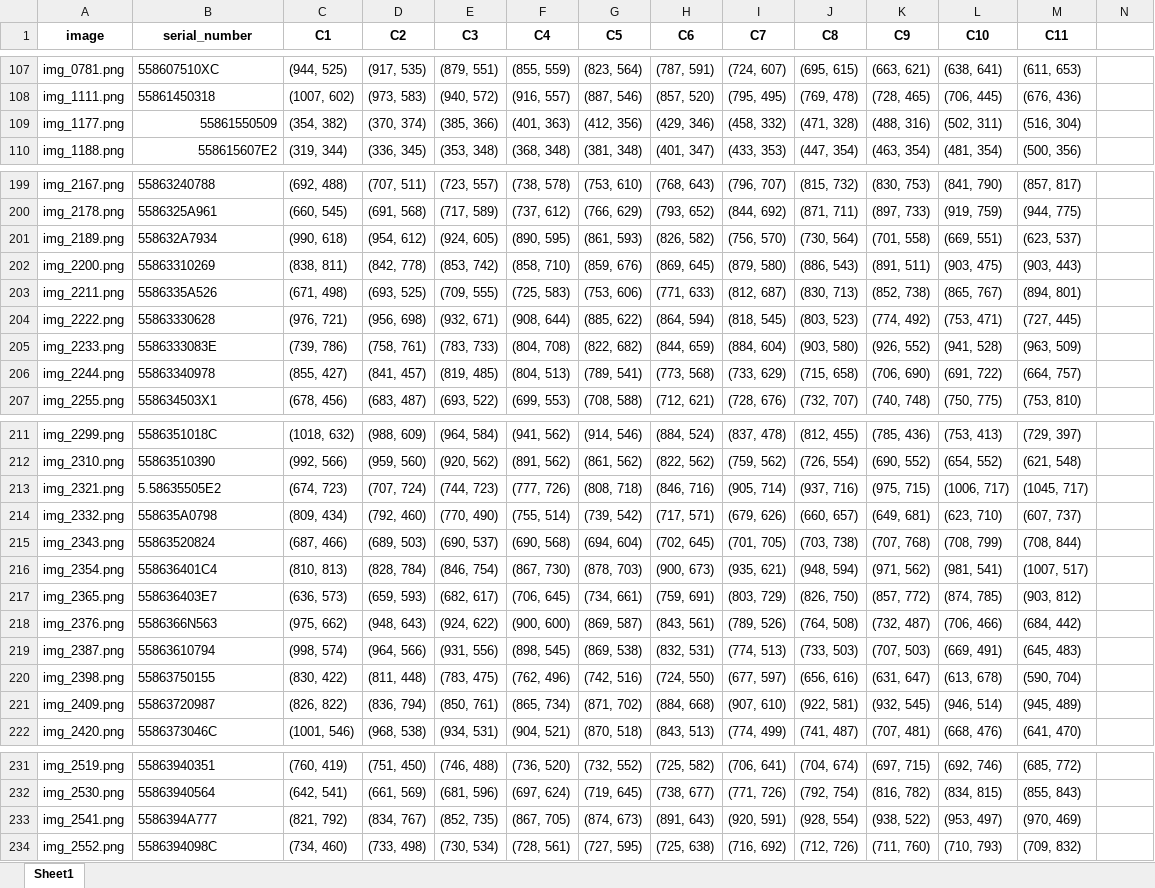
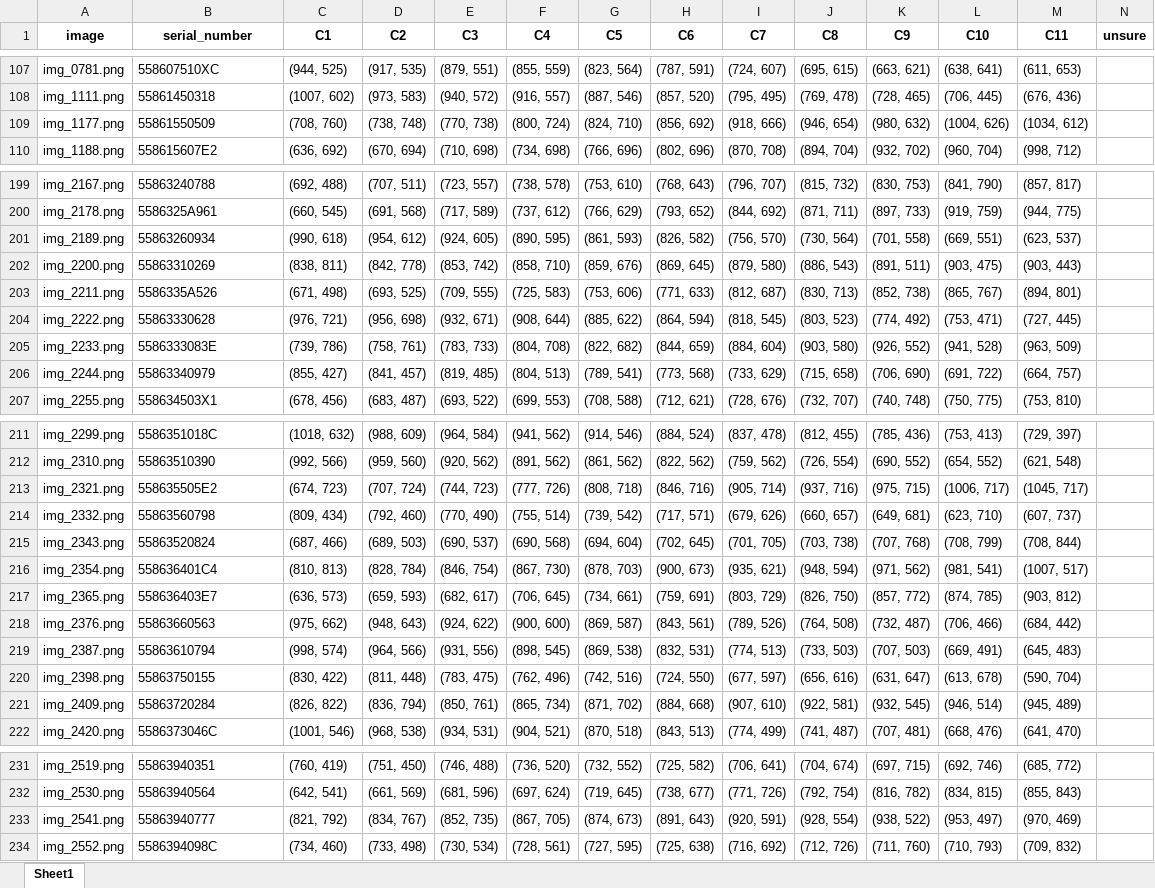
Before and after one commit to eymericboyer/DFSB-Group-Project, an Excel workbook: data/serial_numbers.xlsx, sheet Sheet1, drawn as a sheet; only a part is shown, gaps mark what is left out; values as stored, in another font and other column widths than the file's, no borders; the diff covers the shown part only; the diff names each change by its address in the sheet, - before the commit and + after, or states it on an @@ line.

Commit message:
Added additional check if unsure and moduralised better

```diff
--- a/data/serial_numbers.xlsx (sheet Sheet1)
+++ b/data/serial_numbers.xlsx (sheet Sheet1)
-N1: (empty)
+N1: unsure
-B109:B110 alignment: right
+B109:B110 alignment: left
-C109 (C1): (354, 382)
+C109 (C1): (708, 760)
-D109 (C2): (370, 374)
+D109 (C2): (738, 748)
-E109 (C3): (385, 366)
+E109 (C3): (770, 738)
-F109 (C4): (401, 363)
+F109 (C4): (800, 724)
-G109 (C5): (412, 356)
+G109 (C5): (824, 710)
-H109 (C6): (429, 346)
+H109 (C6): (856, 692)
-I109 (C7): (458, 332)
+I109 (C7): (918, 666)
-J109 (C8): (471, 328)
+J109 (C8): (946, 654)
-K109 (C9): (488, 316)
+K109 (C9): (980, 632)
-L109 (C10): (502, 311)
+L109 (C10): (1004, 626)
-M109 (C11): (516, 304)
+M109 (C11): (1034, 612)
-C110 (C1): (319, 344)
+C110 (C1): (636, 692)
-D110 (C2): (336, 345)
+D110 (C2): (670, 694)
-E110 (C3): (353, 348)
+E110 (C3): (710, 698)
-F110 (C4): (368, 348)
+F110 (C4): (734, 698)
-G110 (C5): (381, 348)
+G110 (C5): (766, 696)
-H110 (C6): (401, 347)
+H110 (C6): (802, 696)
-I110 (C7): (433, 353)
+I110 (C7): (870, 708)
-J110 (C8): (447, 354)
+J110 (C8): (894, 704)
-K110 (C9): (463, 354)
+K110 (C9): (932, 702)
-L110 (C10): (481, 354)
+L110 (C10): (960, 704)
-M110 (C11): (500, 356)
+M110 (C11): (998, 712)
-B201 (serial_number): 558632A7934
+B201 (serial_number): 55863260934
-B206 (serial_number): 55863340978
+B206 (serial_number): 55863340979
-B213 (serial_number): 5.58635505E2
+B213 (serial_number): 558635505E2
-B214 (serial_number): 558635A0798
+B214 (serial_number): 55863560798
-B218 (serial_number): 5586366N563
+B218 (serial_number): 55863660563
-B221 (serial_number): 55863720987
+B221 (serial_number): 55863720284
-B233 (serial_number): 5586394A777
+B233 (serial_number): 55863940777
```
Also changed, not shown: 1607 edited cells and cell formats elsewhere in this sheet, 3 other files.
